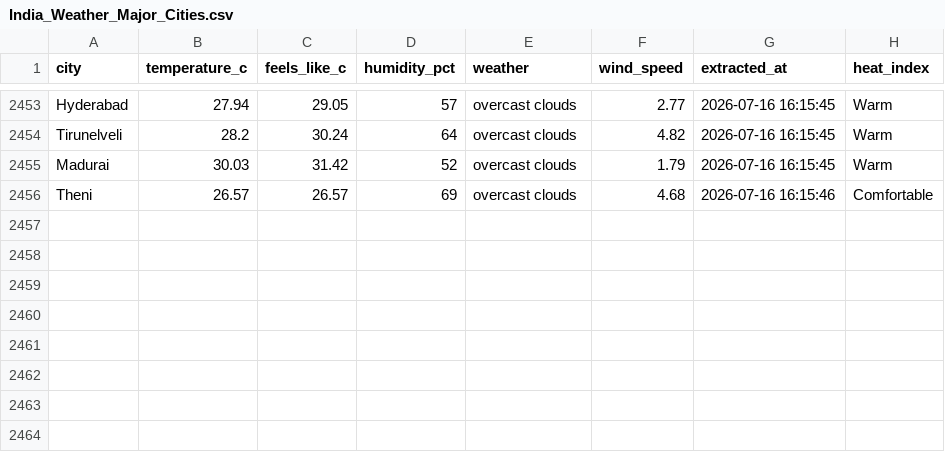
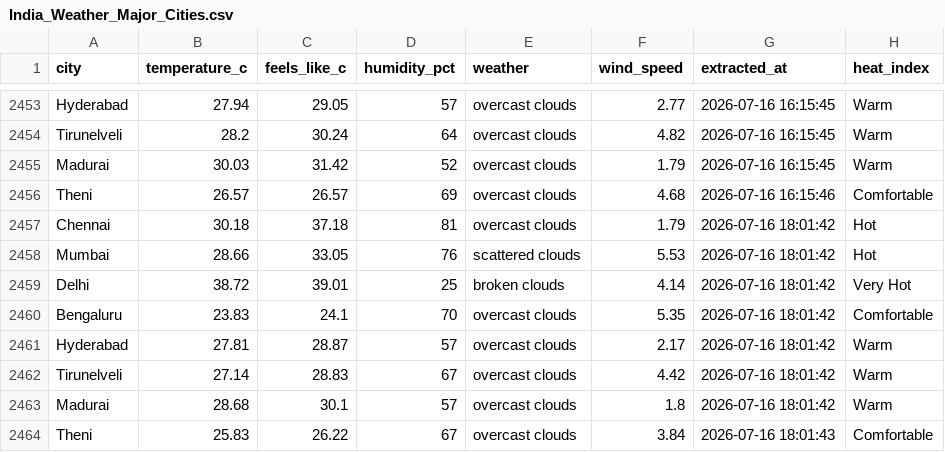
Before and after one commit to muthukarthiksrk/de-journey, a CSV file: India_Weather_Major_Cities.csv, drawn as a sheet; only a part is shown, gaps mark what is left out.

```diff
--- a/India_Weather_Major_Cities.csv
+++ b/India_Weather_Major_Cities.csv
@@ -2456 +2456,9 @@ Madurai,30.03,31.42,52,overcast clouds,1.79,2026-07-16 16:15:45,Warm
 Theni,26.57,26.57,69,overcast clouds,4.68,2026-07-16 16:15:46,Comfortable
+Chennai,30.18,37.18,81,overcast clouds,1.79,2026-07-16 18:01:42,Hot
+Mumbai,28.66,33.05,76,scattered clouds,5.53,2026-07-16 18:01:42,Hot
+Delhi,38.72,39.01,25,broken clouds,4.14,2026-07-16 18:01:42,Very Hot
+Bengaluru,23.83,24.1,70,overcast clouds,5.35,2026-07-16 18:01:42,Comfortable
+Hyderabad,27.81,28.87,57,overcast clouds,2.17,2026-07-16 18:01:42,Warm
+Tirunelveli,27.14,28.83,67,overcast clouds,4.42,2026-07-16 18:01:42,Warm
+Madurai,28.68,30.1,57,overcast clouds,1.8,2026-07-16 18:01:42,Warm
+Theni,25.83,26.22,67,overcast clouds,3.84,2026-07-16 18:01:43,Comfortable
```
